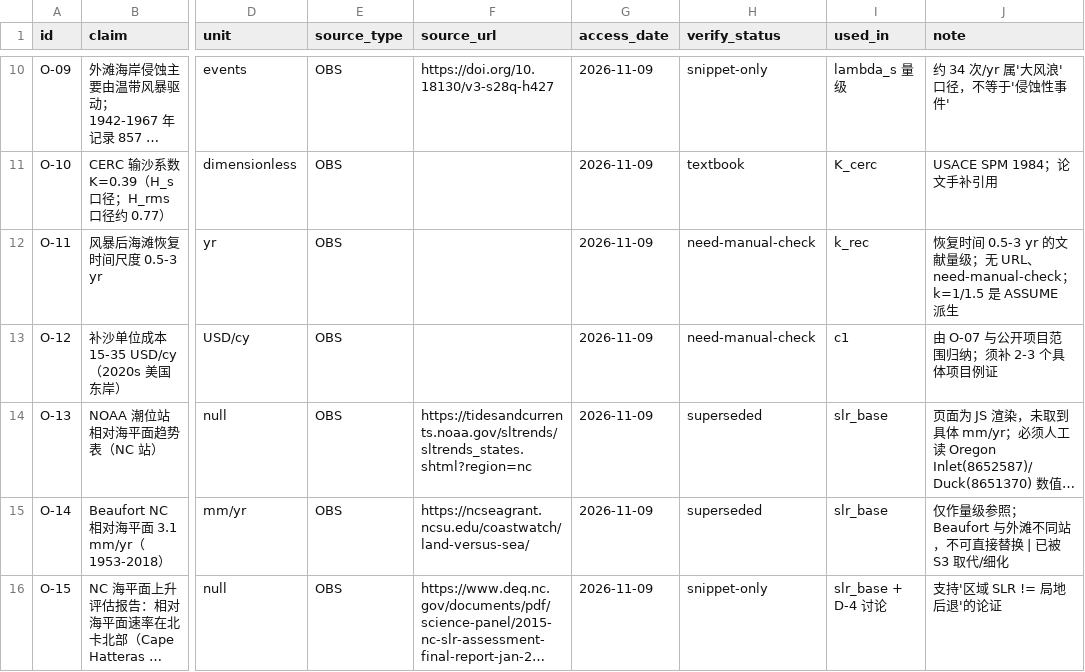
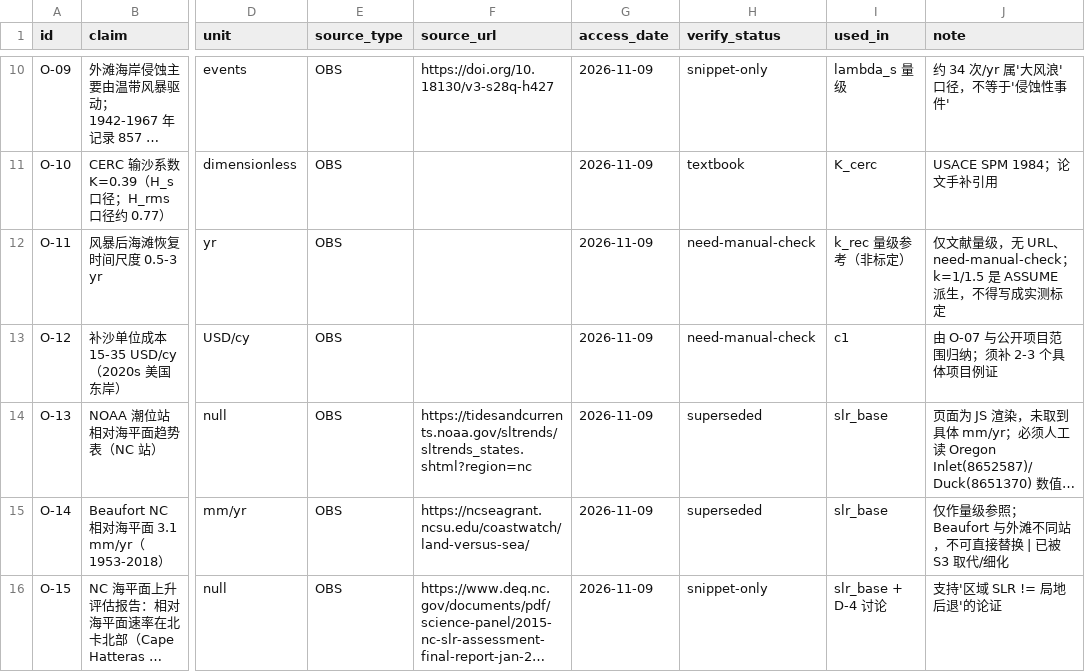
Before and after one commit to KN-1998/where-does-the-sand-go, a CSV file: ledger/claims.csv, drawn as a sheet; only a part is shown, gaps mark what is left out; long unchanged cells end in …; the diff covers the shown part only; the diff names each change by its address in the sheet, - before the commit and + after, or states it on an @@ line.

```diff
--- a/ledger/claims.csv
+++ b/ledger/claims.csv
-I12 (used_in): k_rec
+I12 (used_in): k_rec 量级参考（非标定）
-J12 (note): 恢复时间 0.5-3 yr 的文献量级；无 URL、need-manual-check；k=1/1.5 是 ASSUME 派生
+J12 (note): 仅文献量级，无 URL、need-manual-check；k=1/1.5 是 ASSUME 派生，不得写成实测标定
```
Also changed, not shown: 5 added rows and 5 edited cells elsewhere in this file, 2 other files.
